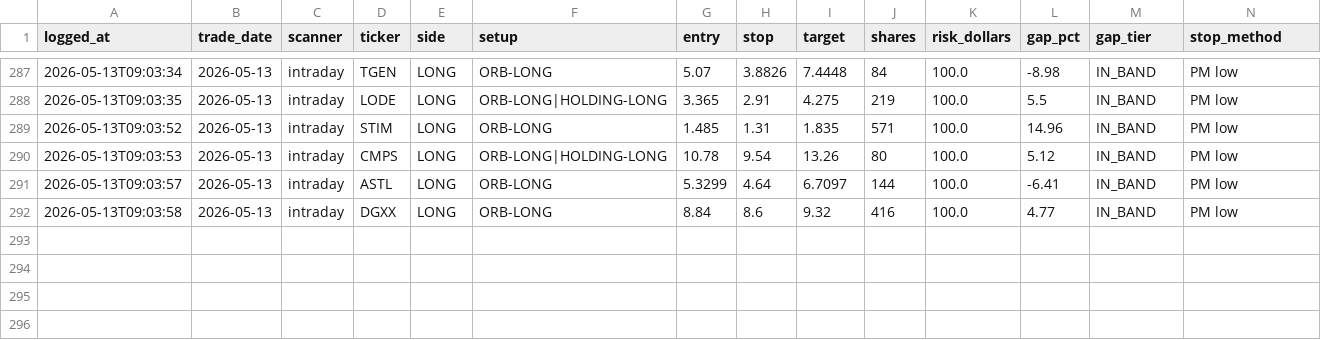
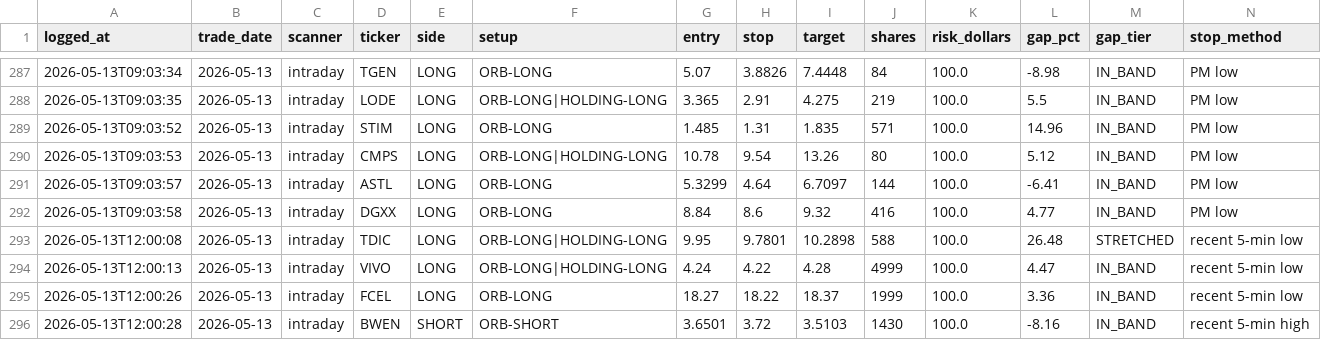
Before and after one commit to ideggplant/fem-dashboard, a CSV file: scans/fem_ticket_log.csv, drawn as a sheet; only a part is shown, gaps mark what is left out; rows hold the shown columns only; the diff names each change by its address in the sheet, - before the commit and + after, or states it on an @@ line.

Commit message:
scan: update fem_ticket_log.csv

```diff
--- a/scans/fem_ticket_log.csv
+++ b/scans/fem_ticket_log.csv
+row 293: 2026-05-13T12:00:08 | 2026-05-13 | intraday | TDIC | LONG | ORB-LONG|HOLDING-LONG | 9.95 | 9.7801 | 10.2898 | 588 | 100.0 | 26.48 | STRETCHED | recent 5-min low
+row 294: 2026-05-13T12:00:13 | 2026-05-13 | intraday | VIVO | LONG | ORB-LONG|HOLDING-LONG | 4.24 | 4.22 | 4.28 | 4999 | 100.0 | 4.47 | IN_BAND | recent 5-min low
+row 295: 2026-05-13T12:00:26 | 2026-05-13 | intraday | FCEL | LONG | ORB-LONG | 18.27 | 18.22 | 18.37 | 1999 | 100.0 | 3.36 | IN_BAND | recent 5-min low
+row 296: 2026-05-13T12:00:28 | 2026-05-13 | intraday | BWEN | SHORT | ORB-SHORT | 3.6501 | 3.72 | 3.5103 | 1430 | 100.0 | -8.16 | IN_BAND | recent 5-min high
```
